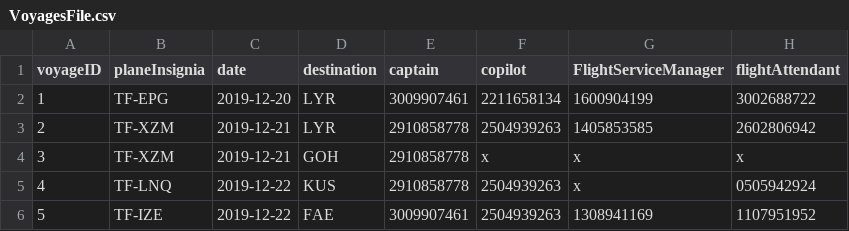
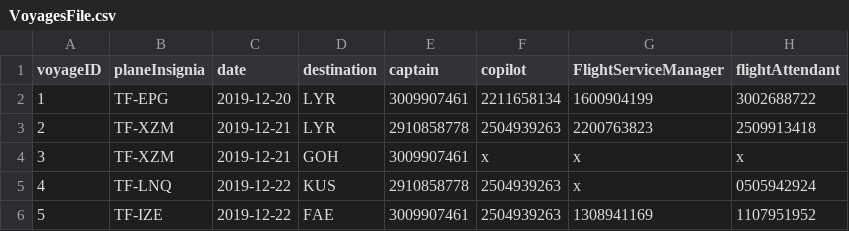
Before and after one commit to dagurbenjamin/3vikna, a CSV file: data_files/VoyagesFile.csv, drawn as a sheet.

Commit message:
you can add empl to voyage

```diff
--- a/data_files/VoyagesFile.csv
+++ b/data_files/VoyagesFile.csv
@@ -2,4 +2,4 @@ voyageID,planeInsignia,date,destination,captain,copilot,FlightServiceManager,fli
 1,TF-EPG,2019-12-20,LYR,3009907461,2211658134,1600904199,3002688722
-2,TF-XZM,2019-12-21,LYR,2910858778,2504939263,1405853585,2602806942
-3,TF-XZM,2019-12-21,GOH,2910858778,x,x,x
+2,TF-XZM,2019-12-21,LYR,2910858778,2504939263,2200763823,2509913418
+3,TF-XZM,2019-12-21,GOH,3009907461,x,x,x
 4,TF-LNQ,2019-12-22,KUS,2910858778,2504939263,x,0505942924
```
Also changed, not shown: 4 other files.
